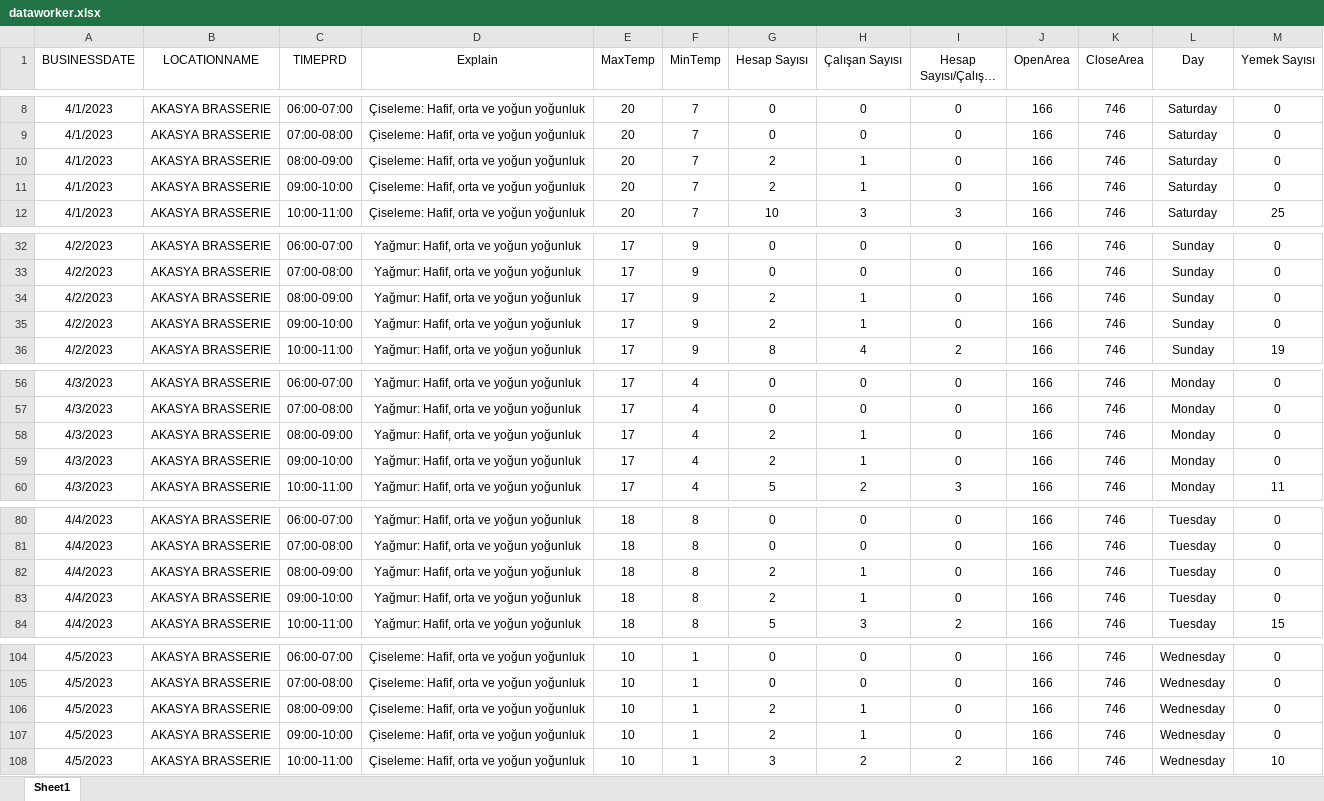
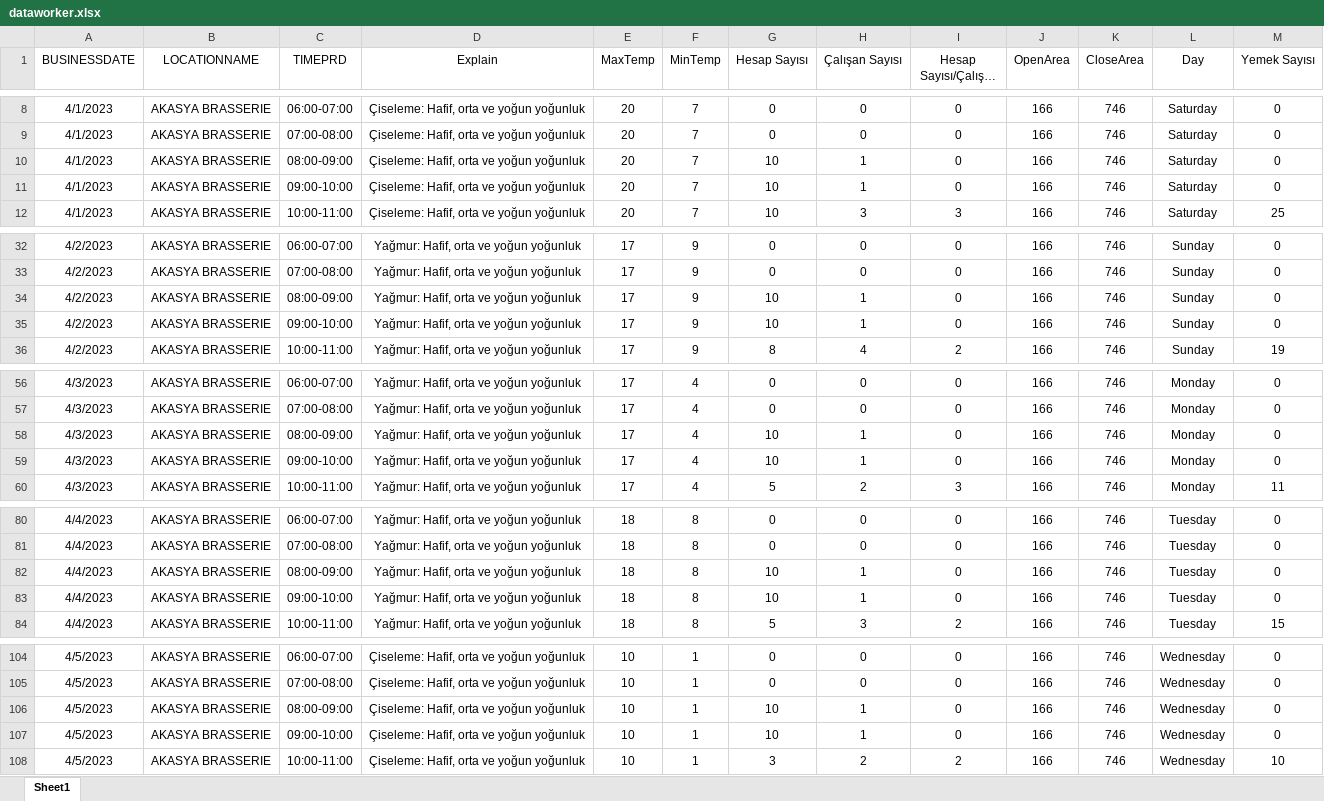
Before and after one commit to tturan6446/testtest, an Excel workbook: dataworker.xlsx, sheet Sheet1, drawn as a sheet; only a part is shown, gaps mark what is left out; long unchanged cells end in …; values as stored, in another font and other column widths than the file's, no borders; the diff covers the shown part only; the diff names each change by its address in the sheet, - before the commit and + after, or states it on an @@ line.

Commit message:
Add files via upload

```diff
--- a/dataworker.xlsx (sheet Sheet1)
+++ b/dataworker.xlsx (sheet Sheet1)
-G10:G11 (Hesap Sayısı): 2
+G10:G11 (Hesap Sayısı): 10
-G34:G35 (Hesap Sayısı): 2
+G34:G35 (Hesap Sayısı): 10
-G58:G59 (Hesap Sayısı): 2
+G58:G59 (Hesap Sayısı): 10
-G82:G83 (Hesap Sayısı): 2
+G82:G83 (Hesap Sayısı): 10
-G106:G107 (Hesap Sayısı): 2
+G106:G107 (Hesap Sayısı): 10
```
Also changed, not shown: 788 edited cells elsewhere in this sheet.
